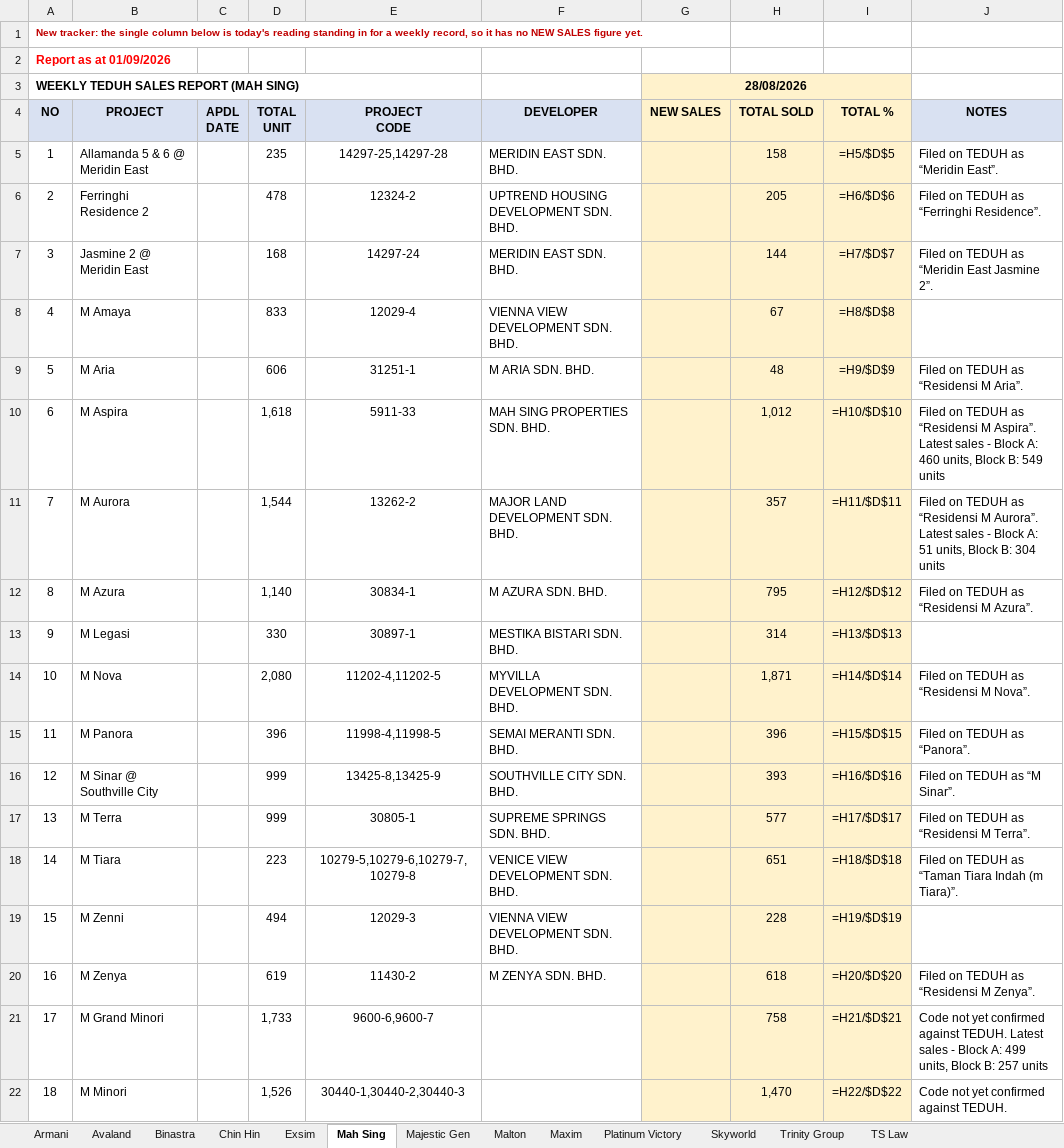
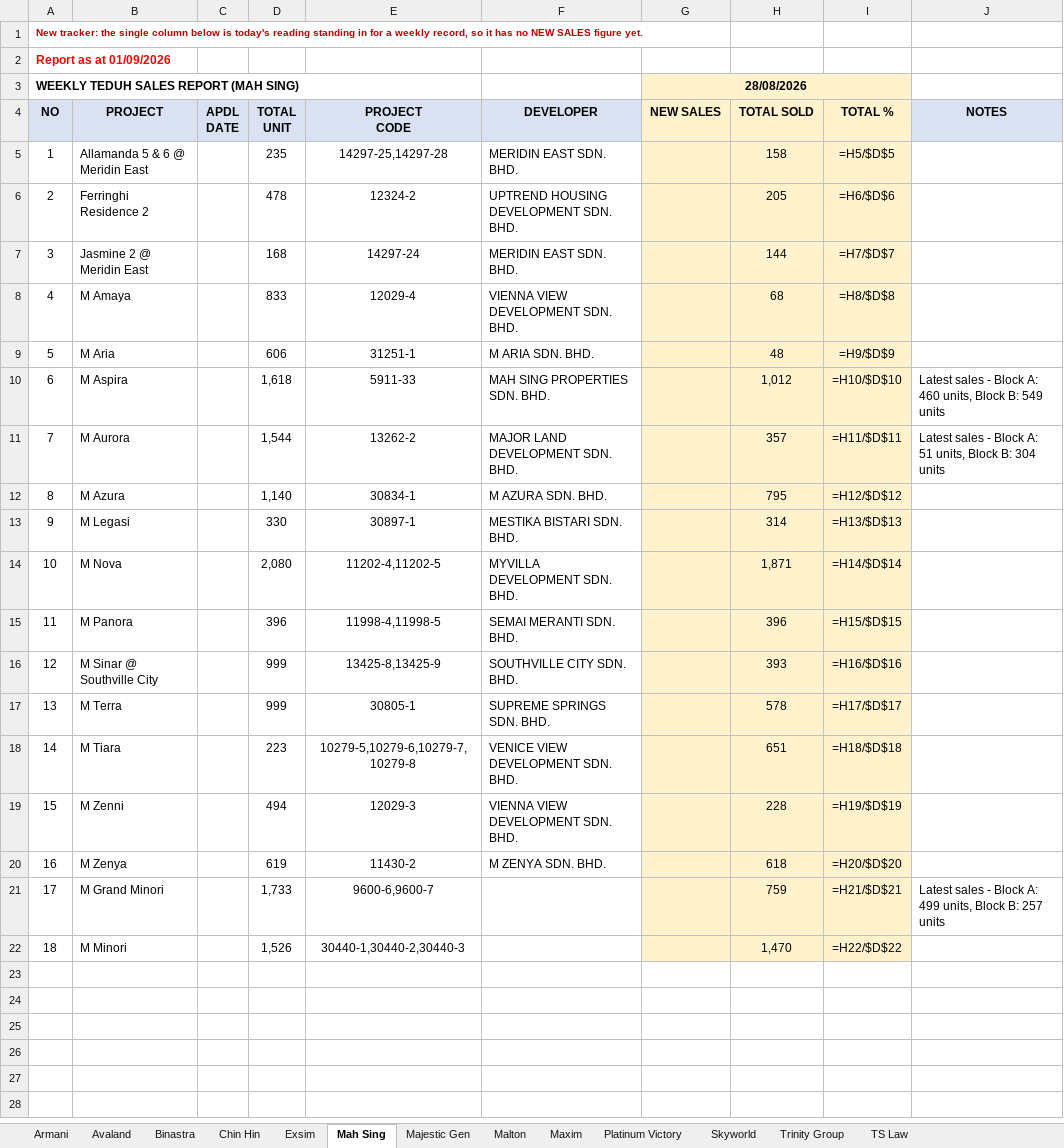
Before and after one commit to smtcu/teduh-tracker, an Excel workbook: docs/downloads/TEDUH_Competitor_Trackers.xlsx, sheet Mah Sing, drawn as a sheet; values as stored, in another font and other column widths than the file's, no borders; formulas without a stored value are shown as written; the diff names each change by its address in the sheet, - before the commit and + after, or states it on an @@ line.

Commit message:
TEDUH refresh 2026-09-01

```diff
--- a/docs/downloads/TEDUH_Competitor_Trackers.xlsx (sheet Mah Sing)
+++ b/docs/downloads/TEDUH_Competitor_Trackers.xlsx (sheet Mah Sing)
-J5 (NOTES): Filed on TEDUH as “Meridin East”.
+J5 (NOTES): (empty)
-J6 (NOTES): Filed on TEDUH as “Ferringhi Residence”.
+J6 (NOTES): (empty)
-J7 (NOTES): Filed on TEDUH as “Meridin East Jasmine 2”.
+J7 (NOTES): (empty)
-H8 (TOTAL SOLD): 67
+H8 (TOTAL SOLD): 68
-J9 (NOTES): Filed on TEDUH as “Residensi M Aria”.
+J9 (NOTES): (empty)
-J10 (NOTES): Filed on TEDUH as “Residensi M Aspira”. Latest sales…
+J10 (NOTES): Latest sales…
-J11 (NOTES): Filed on TEDUH as “Residensi M Aurora”. Latest sales…
+J11 (NOTES): Latest sales…
-J12 (NOTES): Filed on TEDUH as “Residensi M Azura”.
+J12 (NOTES): (empty)
-J14 (NOTES): Filed on TEDUH as “Residensi M Nova”.
+J14 (NOTES): (empty)
-J15 (NOTES): Filed on TEDUH as “Panora”.
+J15 (NOTES): (empty)
-J16 (NOTES): Filed on TEDUH as “M Sinar”.
+J16 (NOTES): (empty)
-H17 (TOTAL SOLD): 577
+H17 (TOTAL SOLD): 578
-J17 (NOTES): Filed on TEDUH as “Residensi M Terra”.
+J17 (NOTES): (empty)
-J18 (NOTES): Filed on TEDUH as “Taman Tiara Indah (m Tiara)”.
+J18 (NOTES): (empty)
-J20 (NOTES): Filed on TEDUH as “Residensi M Zenya”.
+J20 (NOTES): (empty)
-H21 (TOTAL SOLD): 758
+H21 (TOTAL SOLD): 759
-J21 (NOTES): Code not yet confirmed against TEDUH. Latest sales…
+J21 (NOTES): Latest sales…
-J22 (NOTES): Code not yet confirmed against TEDUH.
+J22 (NOTES): (empty)
```
Also changed, not shown: sheet Exsim, sheet Armani, sheet Chin Hin, sheet Majestic Gen, sheet Platinum Victory, sheet Skyworld, 6 more sheets, docs/downloads/01092026Tduh Developer Project Sales Status 13.xlsx, docs/downloads/20260901_Seputeh Hills_Teduh Weekly Update.xlsx, 18 other files.
